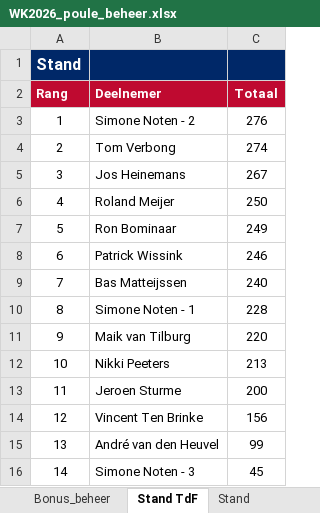
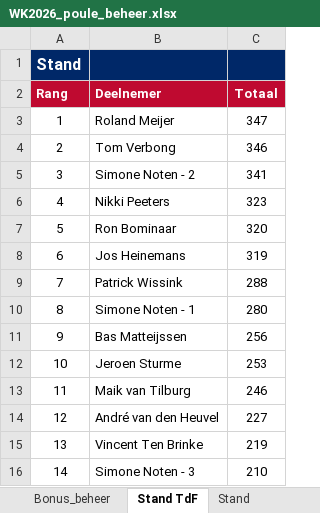
Before and after one commit to tomverbong/BINX-Zuid---WK-Poule-2026, an Excel workbook: WK2026_poule_beheer.xlsx, sheet Stand TdF, drawn as a sheet; values as stored, in another font and other column widths than the file's, no borders; the diff names each change by its address in the sheet, - before the commit and + after, or states it on an @@ line.

```diff
--- a/WK2026_poule_beheer.xlsx (sheet Stand TdF)
+++ b/WK2026_poule_beheer.xlsx (sheet Stand TdF)
-B3 (Deelnemer): Simone Noten - 2
+B3 (Deelnemer): Roland Meijer
-C3 (Totaal): 276
+C3 (Totaal): 347
-C4 (Totaal): 274
+C4 (Totaal): 346
-B5 (Deelnemer): Jos Heinemans
+B5 (Deelnemer): Simone Noten - 2
-C5 (Totaal): 267
+C5 (Totaal): 341
-B6 (Deelnemer): Roland Meijer
+B6 (Deelnemer): Nikki Peeters
-C6 (Totaal): 250
+C6 (Totaal): 323
-C7 (Totaal): 249
+C7 (Totaal): 320
-B8 (Deelnemer): Patrick Wissink
+B8 (Deelnemer): Jos Heinemans
-C8 (Totaal): 246
+C8 (Totaal): 319
-B9 (Deelnemer): Bas Matteijssen
+B9 (Deelnemer): Patrick Wissink
-C9 (Totaal): 240
+C9 (Totaal): 288
-C10 (Totaal): 228
+C10 (Totaal): 280
-B11 (Deelnemer): Maik van Tilburg
+B11 (Deelnemer): Bas Matteijssen
-C11 (Totaal): 220
+C11 (Totaal): 256
-B12 (Deelnemer): Nikki Peeters
+B12 (Deelnemer): Jeroen Sturme
-C12 (Totaal): 213
+C12 (Totaal): 253
-B13 (Deelnemer): Jeroen Sturme
+B13 (Deelnemer): Maik van Tilburg
-C13 (Totaal): 200
+C13 (Totaal): 246
-B14 (Deelnemer): Vincent Ten Brinke
+B14 (Deelnemer): André van den Heuvel
-C14 (Totaal): 156
+C14 (Totaal): 227
-B15 (Deelnemer): André van den Heuvel
+B15 (Deelnemer): Vincent Ten Brinke
-C15 (Totaal): 99
+C15 (Totaal): 219
-C16 (Totaal): 45
+C16 (Totaal): 210
```
Also changed, not shown: sheet Wedstrijden_beheer, sheet Stand, formulas that keep their value.
